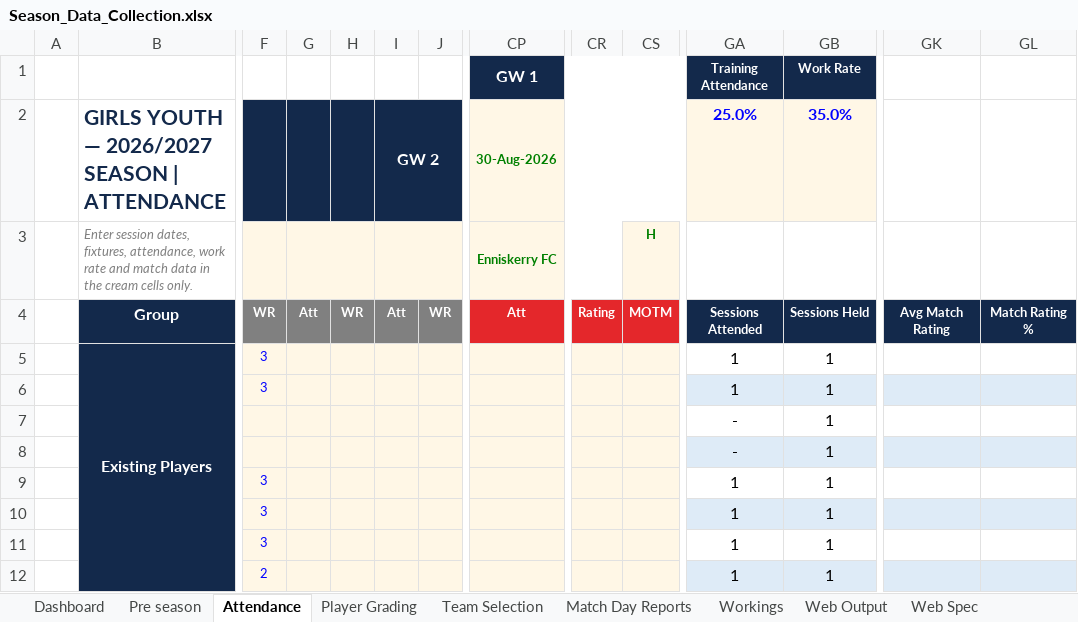
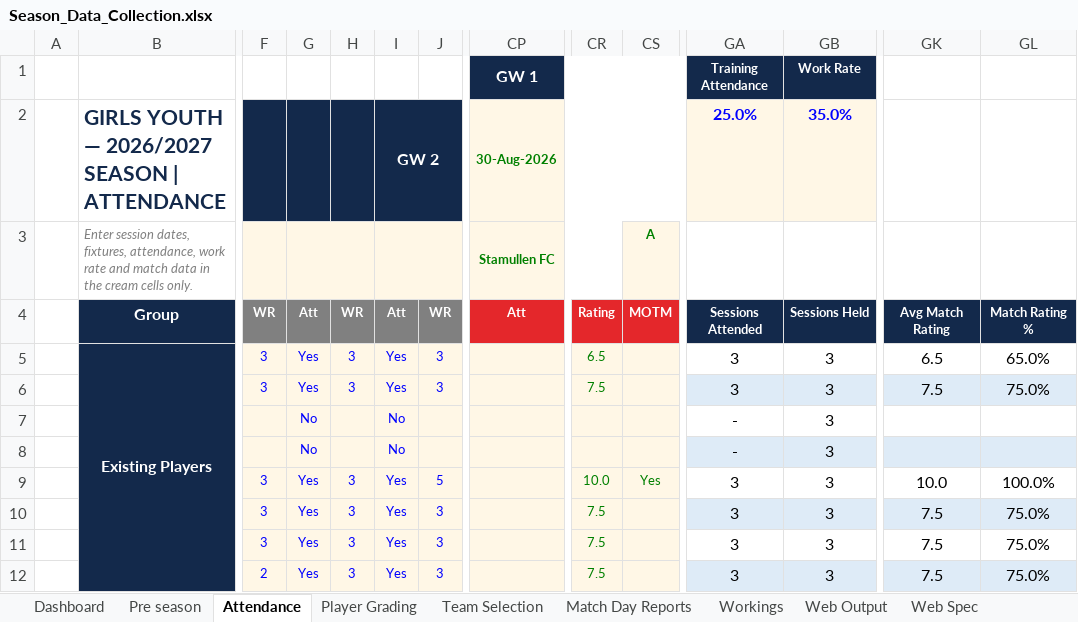
Before and after one commit to HennesisConsulting/Lucan-Girls-Youth-Season-Overview, an Excel workbook: Season_Data_Collection.xlsx, sheet Attendance, drawn as a sheet; only a part is shown, gaps mark what is left out; values as stored, in another font and other column widths than the file's, no borders; conditional formats not drawn; removed rows and columns are numbered as before the commit, all else as after; rows hold the shown columns only; the diff covers the shown part only; the diff names each change by its address in the sheet, - before the commit and + after, or states it on an @@ line.

```diff
--- a/Season_Data_Collection.xlsx (sheet Attendance)
+++ b/Season_Data_Collection.xlsx (sheet Attendance)
-CP3 (GW 1): Enniskerry FC
+CP3 (GW 1): Stamullen FC
-CS3: H
+CS3: A
-G5:G6: (empty)
+G5:G6: Yes
-H5:H6: (empty)
+H5:H6: 3
-I5:I6: (empty)
+I5:I6: Yes
-J5:J6: (empty)
+J5:J6: 3
-CR5: (empty)
+CR5: 6.5
-GA5:GA6 (Training Attendance): 1
+GA5:GA6 (Training Attendance): 3
-GB5:GB8 (Work Rate): 1
+GB5:GB8 (Work Rate): 3
-GK5: (empty)
+GK5: 6.5
-GL5: (empty)
+GL5: 65.0%
-CR6: (empty)
+CR6: 7.5
-GK6: (empty)
+GK6: 7.5
-GL6: (empty)
+GL6: 75.0%
-G7:G8: (empty)
+G7:G8: No
-I7:I8: (empty)
+I7:I8: No
-row 9:  |  | 3 |  |  |  |  |  |  |  | 1 | 1
+row 9:  |  | 3 | Yes | 3 | Yes | 5 |  | 10.0 | Yes | 3 | 3 | 10.0 | 100.0%
-G10:G11: (empty)
+G10:G11: Yes
-H10:H11: (empty)
+H10:H11: 3
-I10:I11: (empty)
+I10:I11: Yes
-J10:J11: (empty)
+J10:J11: 3
-CR10:CR11: (empty)
+CR10:CR11: 7.5
-GA10:GA11 (Training Attendance): 1
+GA10:GA11 (Training Attendance): 3
-GB10:GB11 (Work Rate): 1
+GB10:GB11 (Work Rate): 3
-GK10:GK11: (empty)
+GK10:GK11: 7.5
-GL10:GL11: (empty)
+GL10:GL11: 75.0%
-row 12:  |  | 2 |  |  |  |  |  |  |  | 1 | 1
+row 12:  |  | 2 | Yes | 3 | Yes | 3 |  | 7.5 |  | 3 | 3 | 7.5 | 75.0%
```
Also changed, not shown: 4 added rows, 4 removed rows and 62 edited cells elsewhere in this sheet, sheet Match Day Reports, sheet Dashboard, sheet Team Selection, sheet Web Output, sheet Workings, sheet Web Spec, 2 more sheets, formulas that keep their value, hidden cells, charts or pictures, 3 other files.
